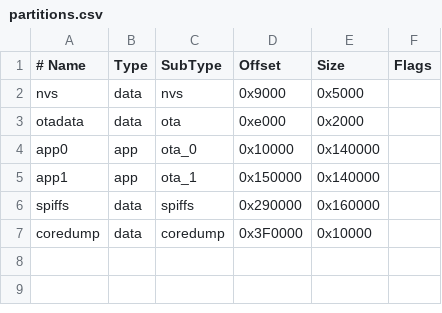
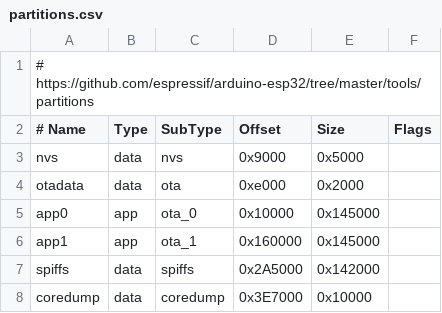
Before and after one commit to oleander/u701, a CSV file: partitions.csv, drawn as a sheet.

Commit message:
Revert "Update ESP32 partition table and tweaking platformio build flags and options"
This reverts commit 00691e4dd17e8ed4932b9e5778c780f37b198976.

```diff
--- a/partitions.csv
+++ b/partitions.csv
@@ -1 +1,2 @@
+# https://github.com/espressif/arduino-esp32/tree/master/tools/partitions
 # Name,   Type, SubType, Offset,  Size, Flags
@@ -3,5 +4,5 @@ nvs,      data, nvs,     0x9000,  0x5000,
 otadata,  data, ota,     0xe000,  0x2000,
-app0,     app,  ota_0,   0x10000, 0x140000,
-app1,     app,  ota_1,   0x150000,0x140000,
-spiffs,   data, spiffs,  0x290000,0x160000,
-coredump, data, coredump,0x3F0000,0x10000,
+app0,     app,  ota_0,   0x10000, 0x145000,
+app1,     app,  ota_1,   0x160000,0x145000,
+spiffs,   data, spiffs,  0x2A5000,0x142000,
+coredump, data, coredump,0x3E7000,0x10000,
```
Also changed, not shown: 3 other files.
